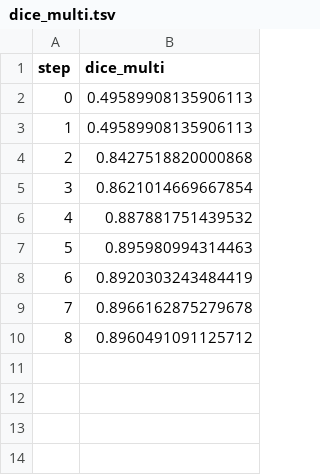
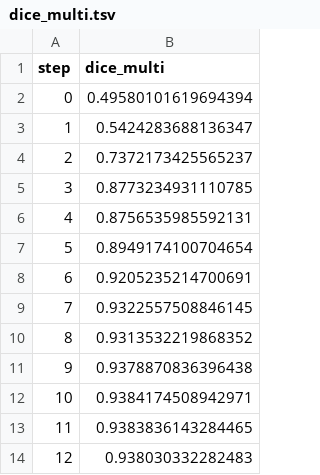
Before and after one commit to iterative/example-get-started-experiments, a TSV file: results/train/plots/metrics/dice_multi.tsv, drawn as a sheet.

```diff
--- a/results/train/plots/metrics/dice_multi.tsv
+++ b/results/train/plots/metrics/dice_multi.tsv
@@ -1,10 +1,14 @@
 step	dice_multi
-0	0.49589908135906113
-1	0.49589908135906113
-2	0.8427518820000868
-3	0.8621014669667854
-4	0.887881751439532
-5	0.895980994314463
-6	0.8920303243484419
-7	0.8966162875279678
-8	0.8960491091125712
+0	0.49580101619694394
+1	0.5424283688136347
+2	0.7372173425565237
+3	0.8773234931110785
+4	0.8756535985592131
+5	0.8949174100704654
+6	0.9205235214700691
+7	0.9322557508846145
+8	0.9313532219868352
+9	0.9378870836396438
+10	0.9384174508942971
+11	0.9383836143284465
+12	0.938030332282483
```
Also changed, not shown: results/train/plots/metrics/eval/loss.tsv, results/train/plots/metrics/train/loss.tsv, 5 other files.
